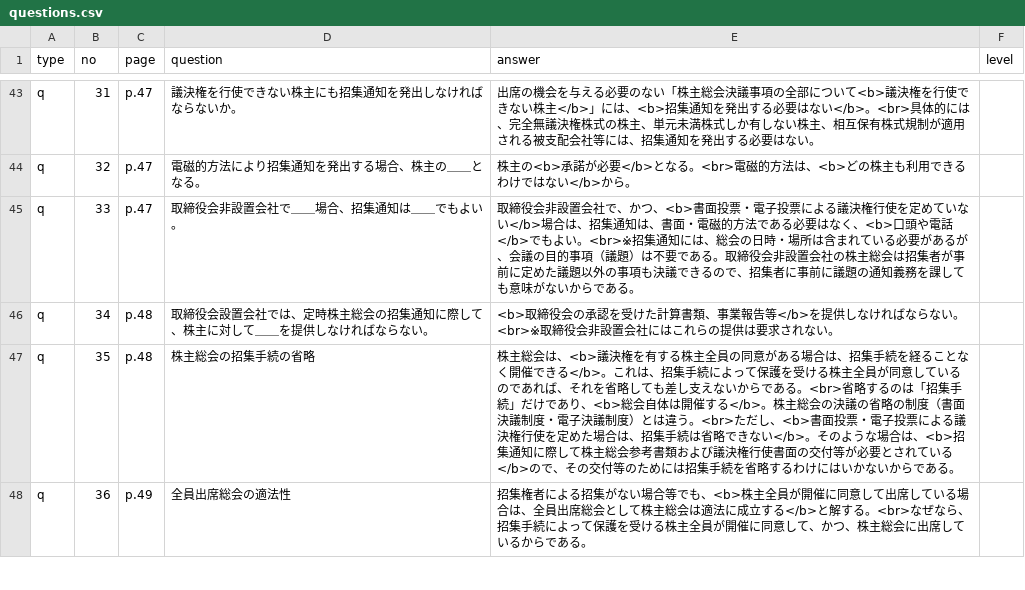
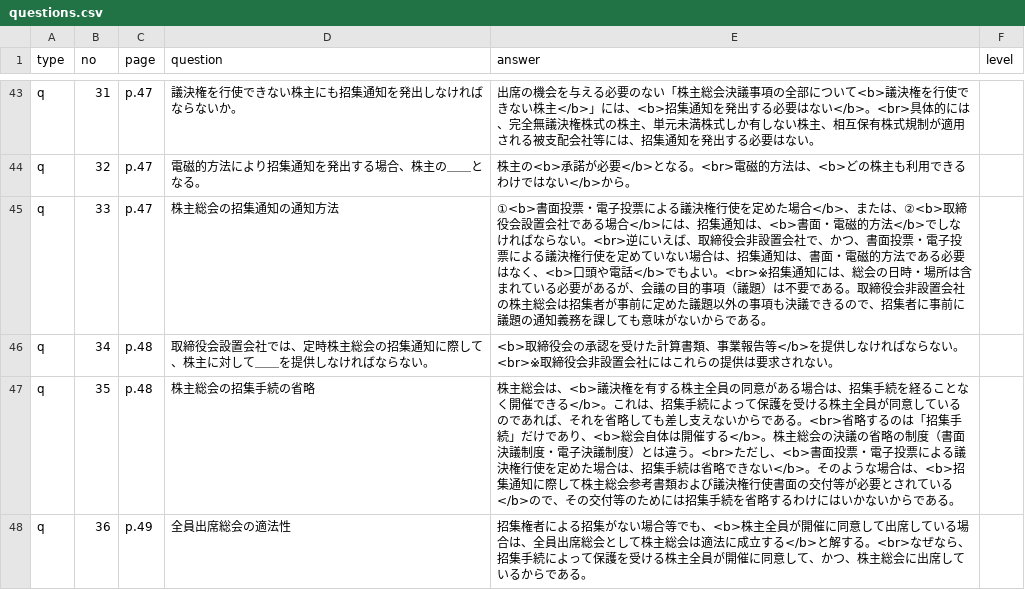
Before and after one commit to hokuto-create/kigyoho, a CSV file: questions.csv, drawn as a sheet; only a part is shown, gaps mark what is left out.

```diff
--- a/questions.csv
+++ b/questions.csv
@@ -44,3 +44,3 @@ q,31,p.47,議決権を行使できない株主にも招集通知を発出しな
 q,32,p.47,電磁的方法により招集通知を発出する場合、株主の＿＿となる。,株主の<b>承諾が必要</b>となる。<br>電磁的方法は、<b>どの株主も利用できるわけではない</b>から。,
-q,33,p.47,取締役会非設置会社で＿＿場合、招集通知は＿＿でもよい。,取締役会非設置会社で、かつ、<b>書面投票・電子投票による議決権行使を定めていない</b>場合は、招集通知は、書面・電磁的方法である必要はなく、<b>口頭や電話</b>でもよい。<br>※招集通知には、総会の日時・場所は含まれている必要があるが、会議の目的事項（議題）は不要である。取締役会非設置会社の株主総会は招集者が事前に定めた議題以外の事項も決議できるので、招集者に事前に議題の通知義務を課しても意味がないからである。,
+q,33,p.47,株主総会の招集通知の通知方法,①<b>書面投票・電子投票による議決権行使を定めた場合</b>、または、②<b>取締役会設置会社である場合</b>には、招集通知は、<b>書面・電磁的方法</b>でしなければならない。<br>逆にいえば、取締役会非設置会社で、かつ、書面投票・電子投票による議決権行使を定めていない場合は、招集通知は、書面・電磁的方法である必要はなく、<b>口頭や電話</b>でもよい。<br>※招集通知には、総会の日時・場所は含まれている必要があるが、会議の目的事項（議題）は不要である。取締役会非設置会社の株主総会は招集者が事前に定めた議題以外の事項も決議できるので、招集者に事前に議題の通知義務を課しても意味がないからである。,
 q,34,p.48,取締役会設置会社では、定時株主総会の招集通知に際して、株主に対して＿＿を提供しなければならない。,<b>取締役会の承認を受けた計算書類、事業報告等</b>を提供しなければならない。<br>※取締役会非設置会社にはこれらの提供は要求されない。,
```
Also changed, not shown: 3 other files.
